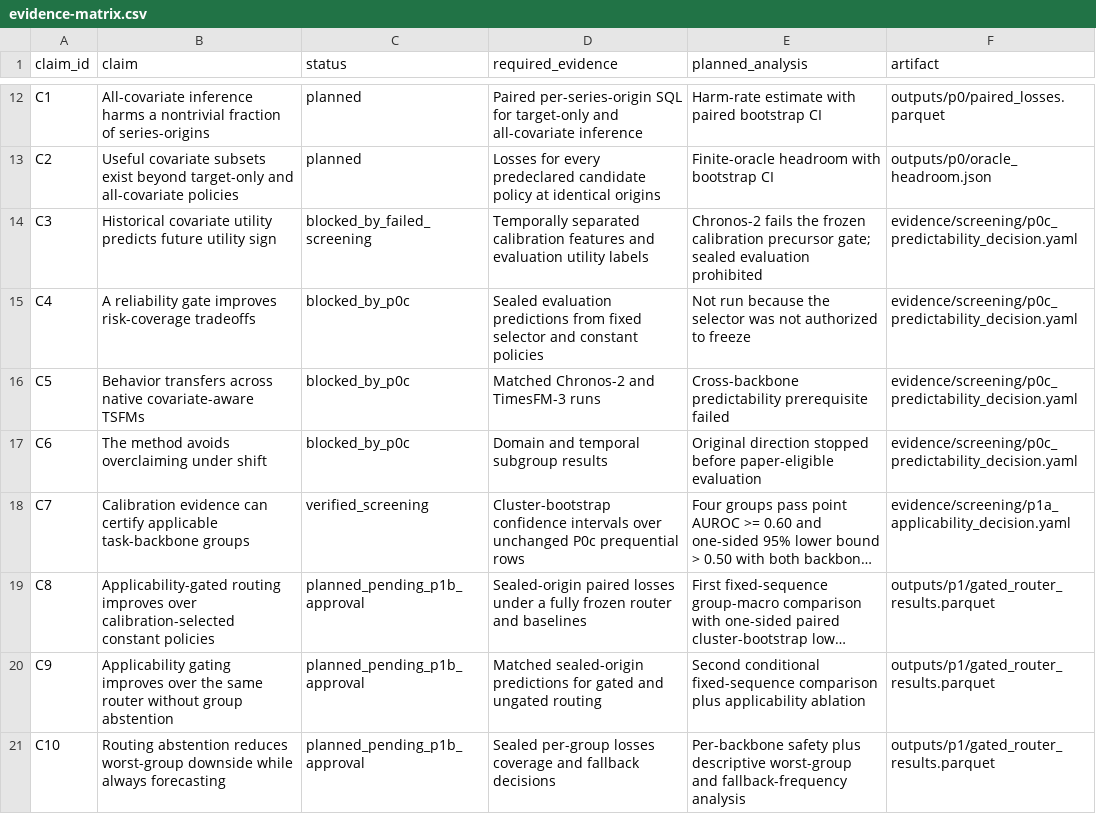
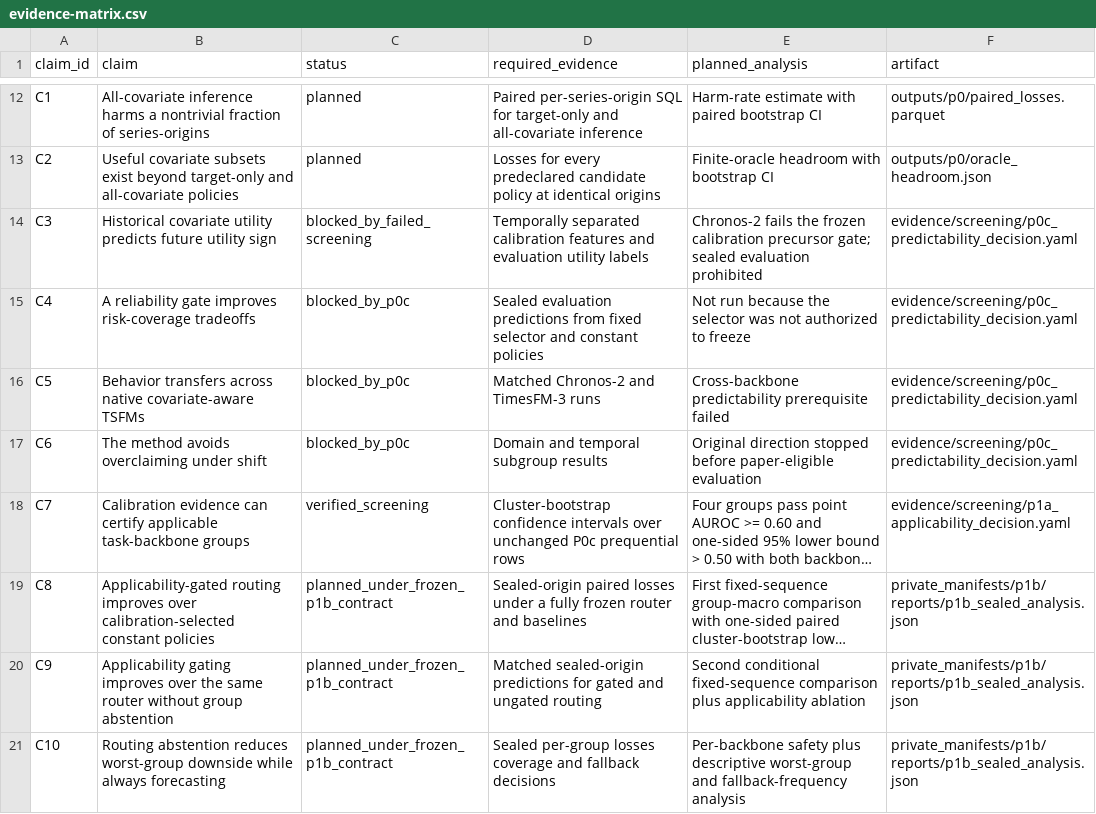
Before and after one commit to FlyMe2star/covariate-safe-tsfm, a CSV file: brief/evidence-matrix.csv, drawn as a sheet; only a part is shown, gaps mark what is left out; long unchanged cells end in …; the diff names each change by its address in the sheet, - before the commit and + after, or states it on an @@ line.

Commit message:
Freeze and implement P1b sealed evaluation

```diff
--- a/brief/evidence-matrix.csv
+++ b/brief/evidence-matrix.csv
-C19:C21 (status): planned_pending_p1b_approval
+C19:C21 (status): planned_under_frozen_p1b_contract
-F19:F21 (artifact): outputs/p1/gated_router_results.parquet
+F19:F21 (artifact): private_manifests/p1b/reports/p1b_sealed_analysis.json
```
Also changed, not shown: 19 other files.
